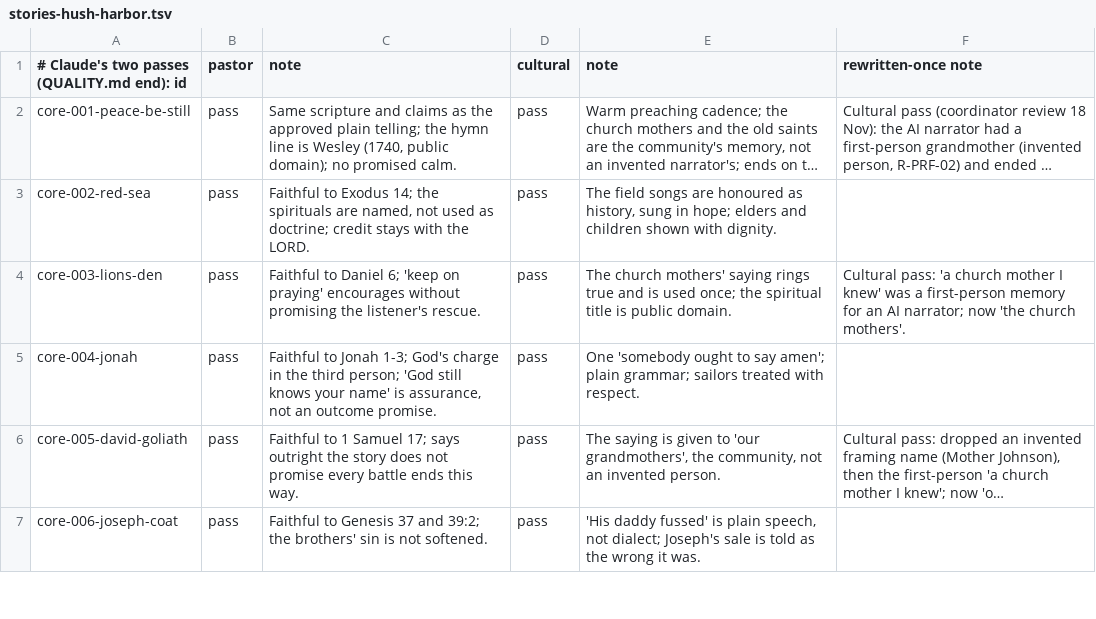
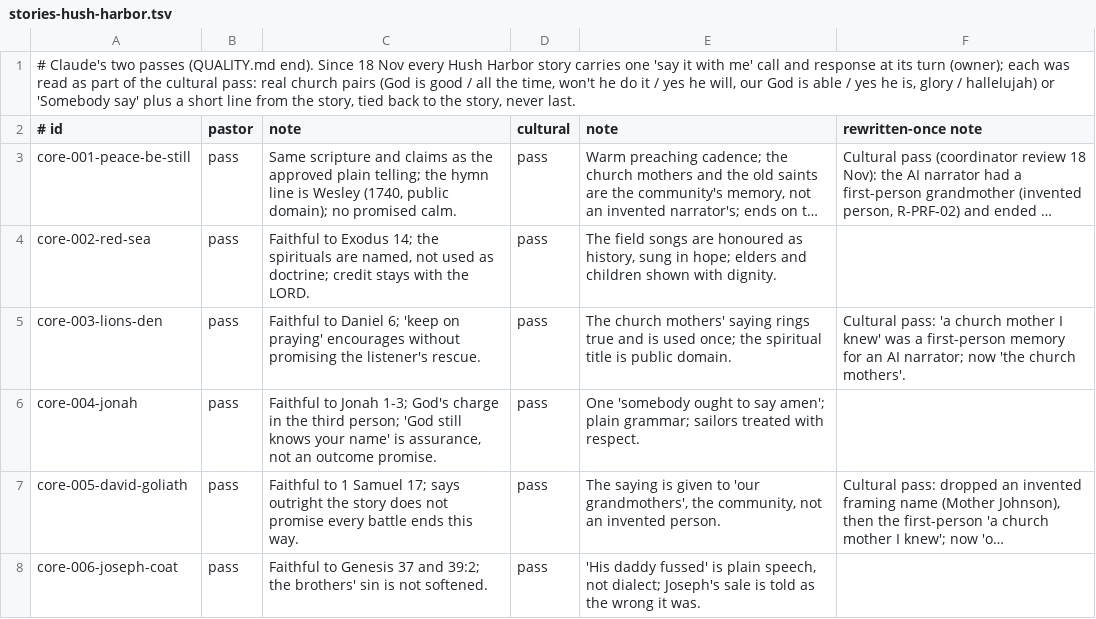
Before and after one commit to seq23/peace-be-still, a TSV file: content/src/reviews/stories-hush-harbor.tsv, drawn as a sheet; only a part is shown; long unchanged cells end in …; addresses are those after the commit; the diff names each change by its address in the sheet, - before the commit and + after, or states it on an @@ line.

```diff
--- a/content/src/reviews/stories-hush-harbor.tsv
+++ b/content/src/reviews/stories-hush-harbor.tsv
+row 1: # Claude's two passes (QUALITY.md end). Since 18 Nov every Hush Harbor story carries one 'say it with me' call and response at its turn (owner); each was read as part of the cultural pass: real church pairs (God is good / all the time, won't he do it / yes he will, our God is able / yes he is, glory / hallelujah) or 'Somebody say' plus a short line from the story, tied back to the story, never last.
-A2: # Claude's two passes (QUALITY.md end): id
+A2: # id
```
Also changed, not shown: content/src/reviews/stories-plain.tsv, 56 other files.
